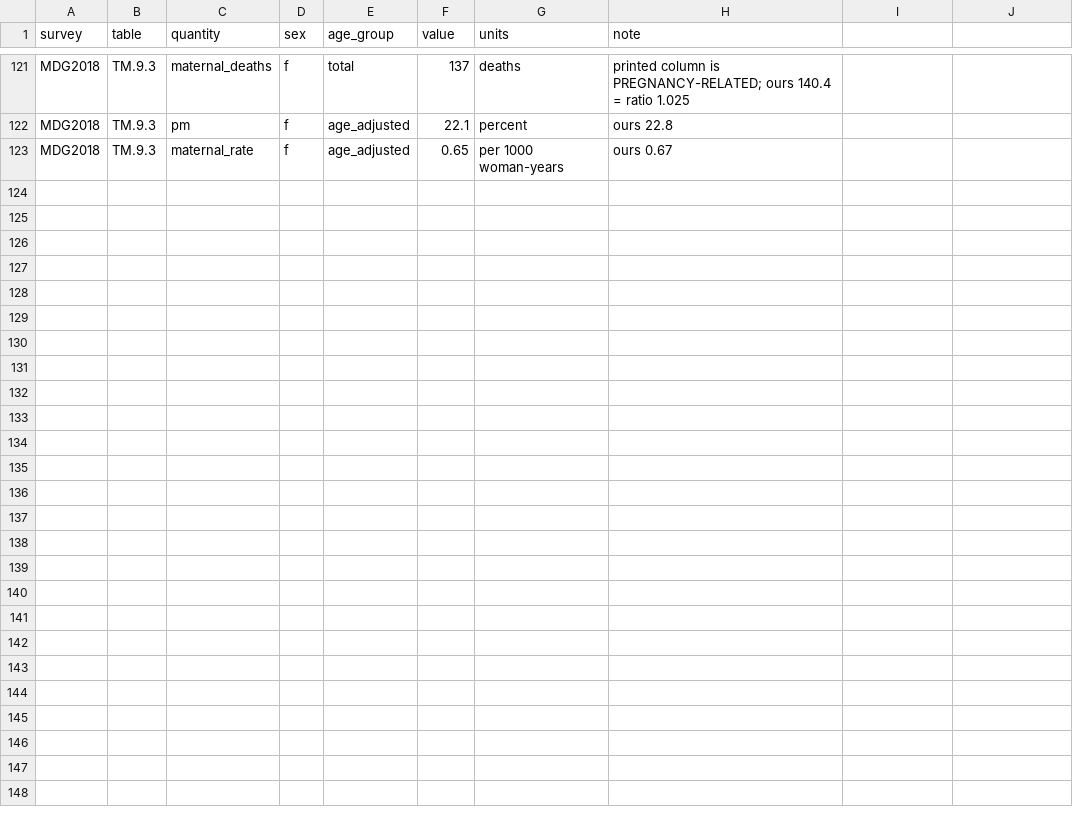
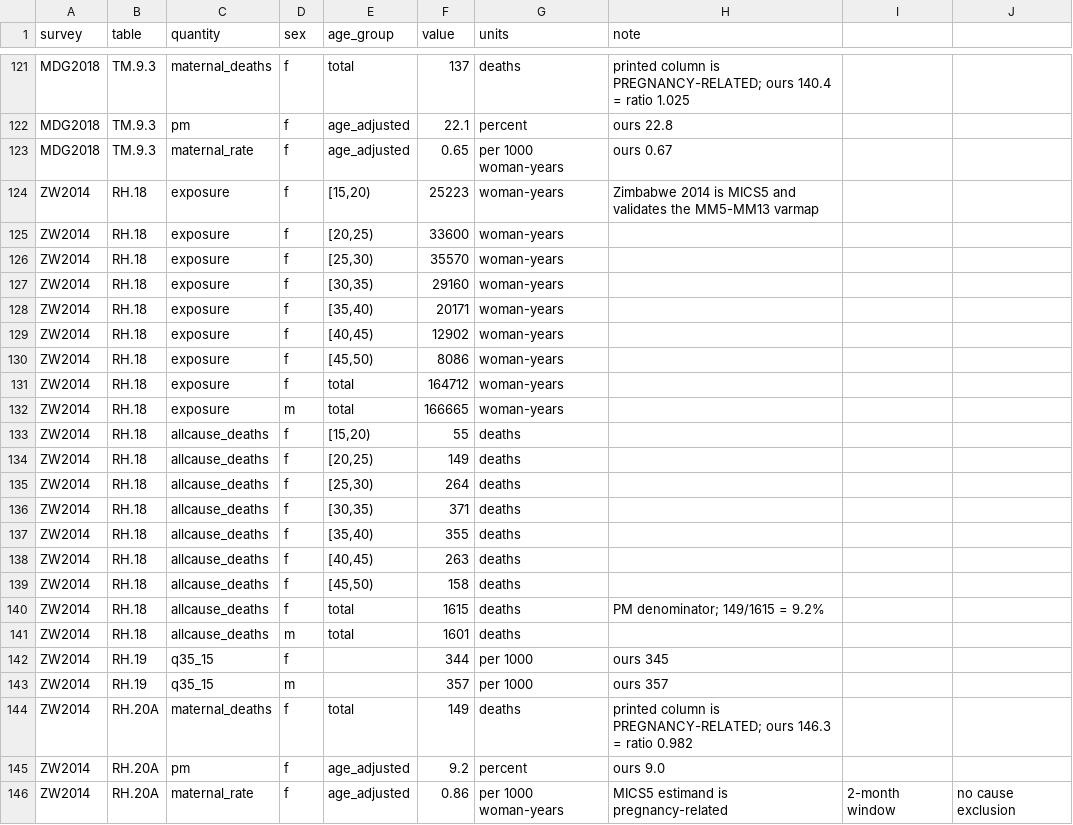
Before and after one commit to dfeehan/siblingsurvival, a CSV file: data-raw/mics-validation/published-targets.csv, drawn as a sheet; only a part is shown, gaps mark what is left out.

```diff
--- a/data-raw/mics-validation/published-targets.csv
+++ b/data-raw/mics-validation/published-targets.csv
@@ -123 +123,24 @@ MDG2018,TM.9.3,pm,f,age_adjusted,22.1,percent,ours 22.8
 MDG2018,TM.9.3,maternal_rate,f,age_adjusted,0.65,per 1000 woman-years,ours 0.67
+ZW2014,RH.18,exposure,f,"[15,20)",25223,woman-years,Zimbabwe 2014 is MICS5 and validates the MM5-MM13 varmap
+ZW2014,RH.18,exposure,f,"[20,25)",33600,woman-years,
+ZW2014,RH.18,exposure,f,"[25,30)",35570,woman-years,
+ZW2014,RH.18,exposure,f,"[30,35)",29160,woman-years,
+ZW2014,RH.18,exposure,f,"[35,40)",20171,woman-years,
+ZW2014,RH.18,exposure,f,"[40,45)",12902,woman-years,
+ZW2014,RH.18,exposure,f,"[45,50)",8086,woman-years,
+ZW2014,RH.18,exposure,f,total,164712,woman-years,
+ZW2014,RH.18,exposure,m,total,166665,woman-years,
+ZW2014,RH.18,allcause_deaths,f,"[15,20)",55,deaths,
+ZW2014,RH.18,allcause_deaths,f,"[20,25)",149,deaths,
+ZW2014,RH.18,allcause_deaths,f,"[25,30)",264,deaths,
+ZW2014,RH.18,allcause_deaths,f,"[30,35)",371,deaths,
+ZW2014,RH.18,allcause_deaths,f,"[35,40)",355,deaths,
+ZW2014,RH.18,allcause_deaths,f,"[40,45)",263,deaths,
+ZW2014,RH.18,allcause_deaths,f,"[45,50)",158,deaths,
+ZW2014,RH.18,allcause_deaths,f,total,1615,deaths,PM denominator; 149/1615 = 9.2%
+ZW2014,RH.18,allcause_deaths,m,total,1601,deaths,
+ZW2014,RH.19,q35_15,f,,344,per 1000,ours 345
+ZW2014,RH.19,q35_15,m,,357,per 1000,ours 357
+ZW2014,RH.20A,maternal_deaths,f,total,149,deaths,printed column is PREGNANCY-RELATED; ours 146.3 = ratio 0.982
+ZW2014,RH.20A,pm,f,age_adjusted,9.2,percent,ours 9.0
+ZW2014,RH.20A,maternal_rate,f,age_adjusted,0.86,per 1000 woman-years,MICS5 estimand is pregnancy-related, 2-month window, no cause exclusion
```
Also changed, not shown: 6 other files.
